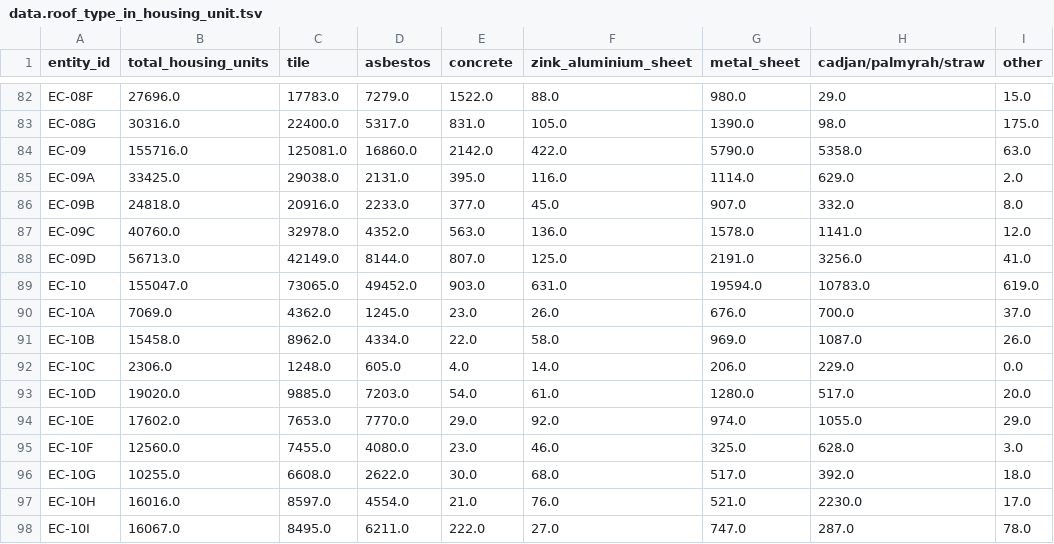
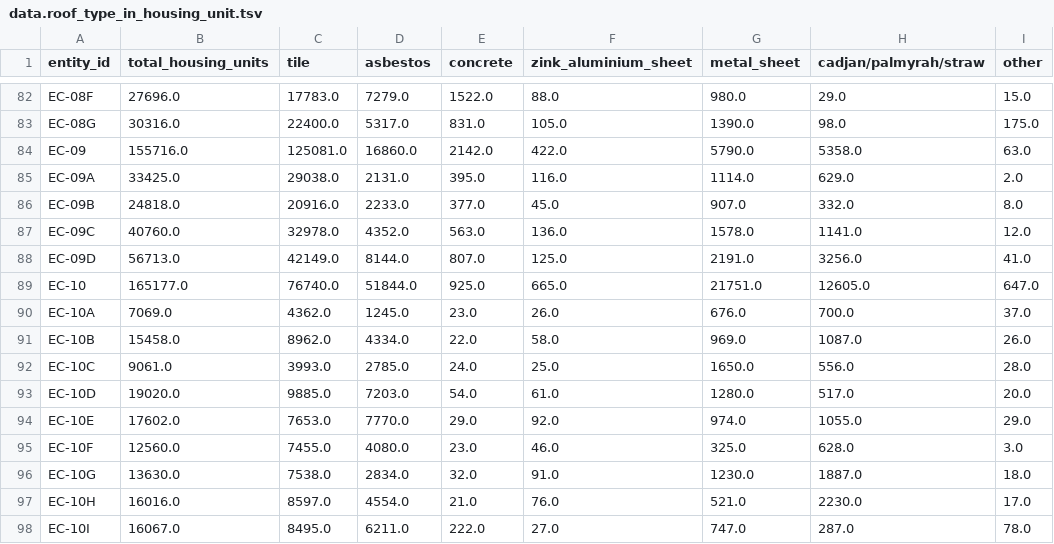
Before and after one commit to nuuuwan/lk_regions, a TSV file: public/data/gig-data/census/data.roof_type_in_housing_unit.tsv, drawn as a sheet; only a part is shown, gaps mark what is left out.

```diff
--- a/public/data/gig-data/census/data.roof_type_in_housing_unit.tsv
+++ b/public/data/gig-data/census/data.roof_type_in_housing_unit.tsv
@@ -88,6 +88,6 @@ EC-09C	40760.0	32978.0	4352.0	563.0	136.0	1578.0	1141.0	12.0
 EC-09D	56713.0	42149.0	8144.0	807.0	125.0	2191.0	3256.0	41.0
-EC-10	155047.0	73065.0	49452.0	903.0	631.0	19594.0	10783.0	619.0
+EC-10	165177.0	76740.0	51844.0	925.0	665.0	21751.0	12605.0	647.0
 EC-10A	7069.0	4362.0	1245.0	23.0	26.0	676.0	700.0	37.0
 EC-10B	15458.0	8962.0	4334.0	22.0	58.0	969.0	1087.0	26.0
-EC-10C	2306.0	1248.0	605.0	4.0	14.0	206.0	229.0	0.0
+EC-10C	9061.0	3993.0	2785.0	24.0	25.0	1650.0	556.0	28.0
 EC-10D	19020.0	9885.0	7203.0	54.0	61.0	1280.0	517.0	20.0
@@ -95,3 +95,3 @@ EC-10E	17602.0	7653.0	7770.0	29.0	92.0	974.0	1055.0	29.0
 EC-10F	12560.0	7455.0	4080.0	23.0	46.0	325.0	628.0	3.0
-EC-10G	10255.0	6608.0	2622.0	30.0	68.0	517.0	392.0	18.0
+EC-10G	13630.0	7538.0	2834.0	32.0	91.0	1230.0	1887.0	18.0
 EC-10H	16016.0	8597.0	4554.0	21.0	76.0	521.0	2230.0	17.0
```
Also changed, not shown: public/data/gig-data/census/data.communication_items_owned_by_household.tsv, public/data/gig-data/census/data.floor_type_in_housing_unit.tsv, 29 other files.
